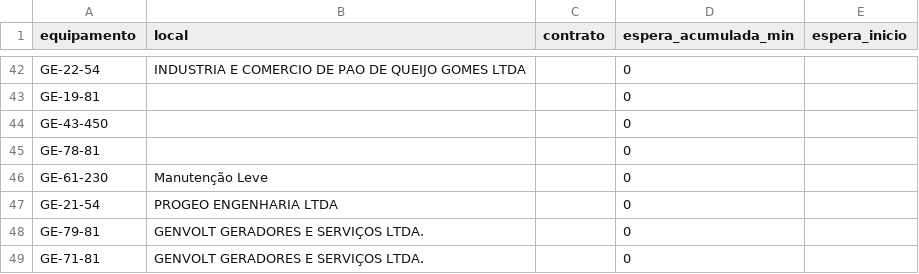
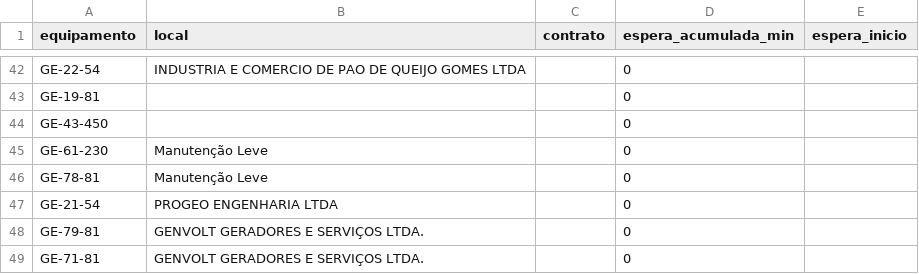
Before and after one commit to milwardarthur-prog/testemanut, a CSV file: dados.csv, drawn as a sheet; only a part is shown, gaps mark what is left out.

Commit message:
Atualização automática via SiteManut

```diff
--- a/dados.csv
+++ b/dados.csv
@@ -44,4 +44,4 @@ GE-19-81,,,0,
 GE-43-450,,,0,
-GE-78-81,,,0,
 GE-61-230,Manutenção Leve,,0,
+GE-78-81,Manutenção Leve,,0,
 GE-21-54,PROGEO ENGENHARIA LTDA,,0,
```
